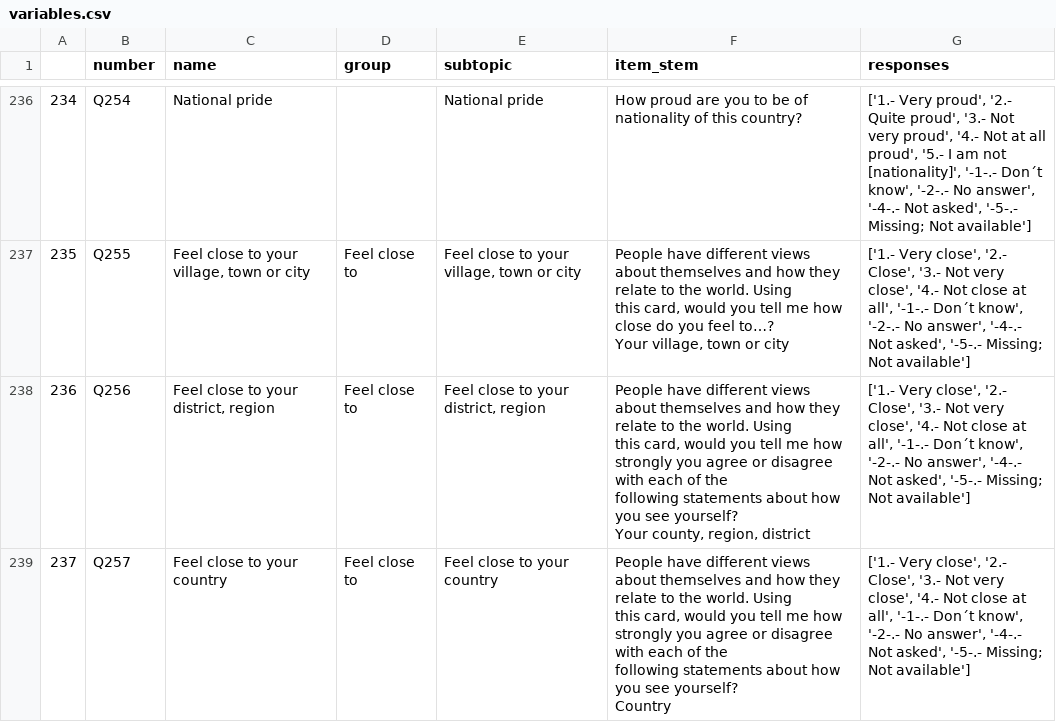
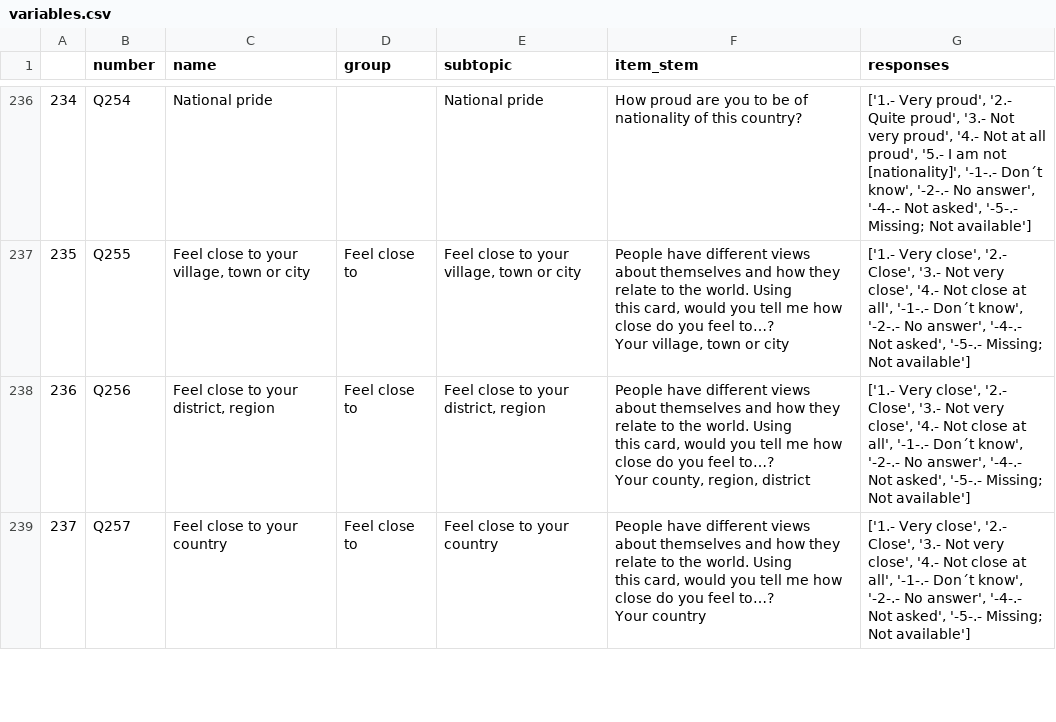
Before and after one commit to tdw75/opiniongpt-survey-simulation, a CSV file: data_files/variables/variables.csv, drawn as a sheet; only a part is shown, gaps mark what is left out; the diff covers the shown part only.

Commit message:
fix issues when loading/parsing some variables

```diff
--- a/data_files/variables/variables.csv
+++ b/data_files/variables/variables.csv
@@ -663,9 +663,7 @@ this card, would you tell me how close do you feel to…?
 Your village, town or city","['1.- Very close', '2.- Close', '3.- Not very close', '4.- Not close at all', '-1-.- Don´t know', '-2-.- No answer', '-4-.- Not asked', '-5-.- Missing; Not available']"
-236,Q256,"Feel close to your district, region",Feel close to,"Feel close to your district, region","People have different views about themselves and how they relate to the world. Using
-this card, would you tell me how strongly you agree or disagree with each of the
-following statements about how you see yourself?
-Your county, region, district","['1.- Very close', '2.- Close', '3.- Not very close', '4.- Not close at all', '-1-.- Don´t know', '-2-.- No answer', '-4-.- Not asked', '-5-.- Missing; Not available']"
-237,Q257,Feel close to your country,Feel close to,Feel close to your country,"People have different views about themselves and how they relate to the world. Using
-this card, would you tell me how strongly you agree or disagree with each of the
-following statements about how you see yourself?
-Country","['1.- Very close', '2.- Close', '3.- Not very close', '4.- Not close at all', '-1-.- Don´t know', '-2-.- No answer', '-4-.- Not asked', '-5-.- Missing; Not available']"
+236,Q256,"Feel close to your district, region",Feel close to,"Feel close to your district, region","People have different views about themselves and how they relate to the world. Using
+this card, would you tell me how close do you feel to…?
+Your county, region, district","['1.- Very close', '2.- Close', '3.- Not very close', '4.- Not close at all', '-1-.- Don´t know', '-2-.- No answer', '-4-.- Not asked', '-5-.- Missing; Not available']"
+237,Q257,Feel close to your country,Feel close to,Feel close to your country,"People have different views about themselves and how they relate to the world. Using
+this card, would you tell me how close do you feel to…?
+Your country","['1.- Very close', '2.- Close', '3.- Not very close', '4.- Not close at all', '-1-.- Don´t know', '-2-.- No answer', '-4-.- Not asked', '-5-.- Missing; Not available']"
```
Also changed, not shown: 4 edited cells elsewhere in this file, 1 other file.
